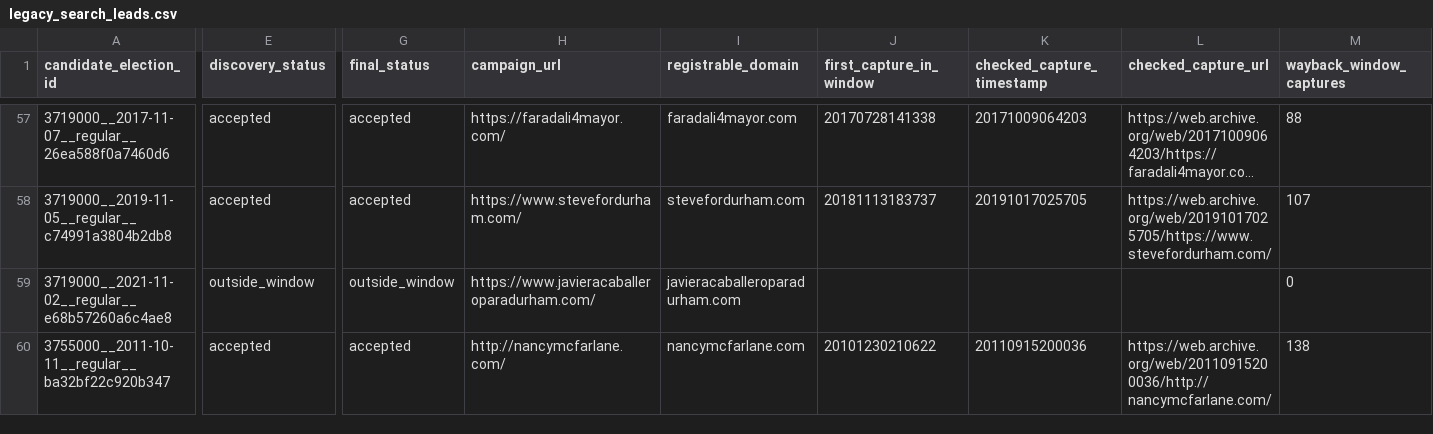
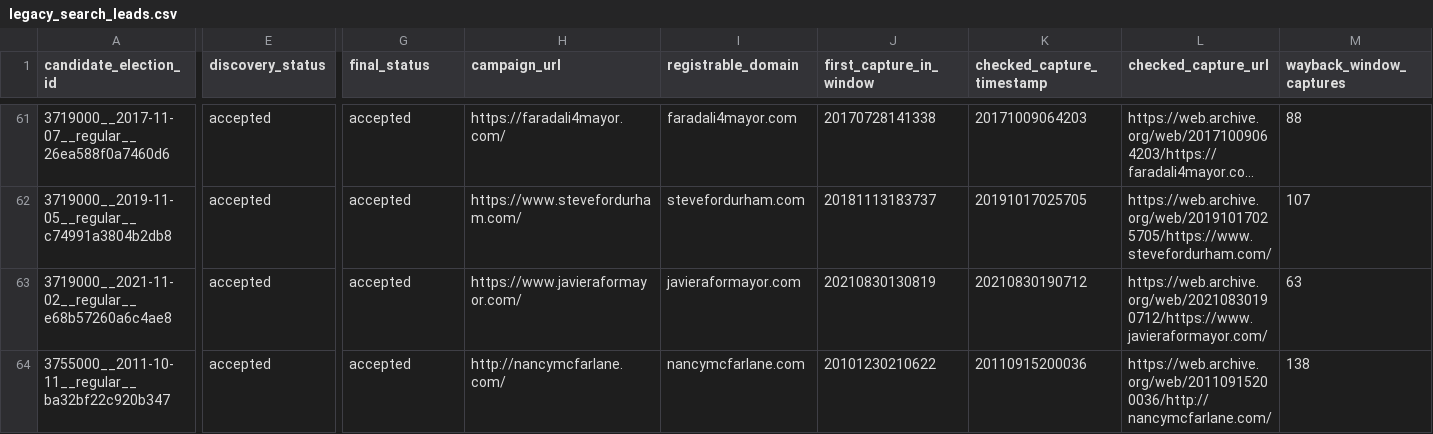
Before and after one commit to hhilbig/candidate_website_extension, a CSV file: data/municipal_discovery/top100_coverage/linkage/legacy_search_leads.csv, drawn as a sheet; only a part is shown, gaps mark what is left out; long unchanged cells end in …; addresses are those after the commit; the diff covers the shown part only; the diff names each change by its address in the sheet, - before the commit and + after, or states it on an @@ line.

```diff
--- a/data/municipal_discovery/top100_coverage/linkage/legacy_search_leads.csv
+++ b/data/municipal_discovery/top100_coverage/linkage/legacy_search_leads.csv
-E63 (discovery_status): outside_window
+E63 (discovery_status): accepted
-G63 (final_status): outside_window
+G63 (final_status): accepted
-H63 (campaign_url): https://www.javieracaballeroparadurham.com/
+H63 (campaign_url): https://www.javieraformayor.com/
-I63 (registrable_domain): javieracaballeroparadurham.com
+I63 (registrable_domain): javieraformayor.com
-J63 (first_capture_in_window): (empty)
+J63 (first_capture_in_window): 20210830130819
-K63 (checked_capture_timestamp): (empty)
+K63 (checked_capture_timestamp): 20210830190712
-L63 (checked_capture_url): (empty)
+L63 (checked_capture_url): https://web.archive.org/web/20210830190712/https://www.javieraformayor.com/
-M63 (wayback_window_captures): 0
+M63 (wayback_window_captures): 63
```
Also changed, not shown: 5 added rows and 74 edited cells elsewhere in this file, 7 other files.
